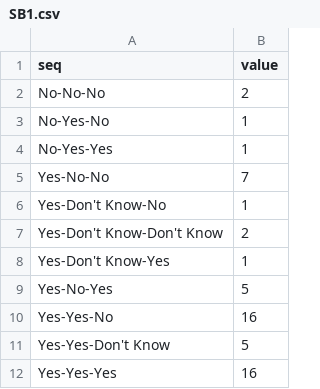
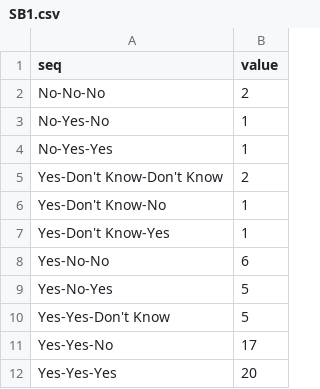
Before and after one commit to saadkhalid90/stdf-sunburst, a CSV file: SB1.csv, drawn as a sheet.

```diff
--- a/SB1.csv
+++ b/SB1.csv
@@ -4,9 +4,9 @@ No-Yes-No,1
 No-Yes-Yes,1
-Yes-No-No,7
+Yes-Don't Know-Don't Know,2
 Yes-Don't Know-No,1
-Yes-Don't Know-Don't Know,2
 Yes-Don't Know-Yes,1
+Yes-No-No,6
 Yes-No-Yes,5
-Yes-Yes-No,16
 Yes-Yes-Don't Know,5
-Yes-Yes-Yes,16
+Yes-Yes-No,17
+Yes-Yes-Yes,20
```
Also changed, not shown: 1 other file.
